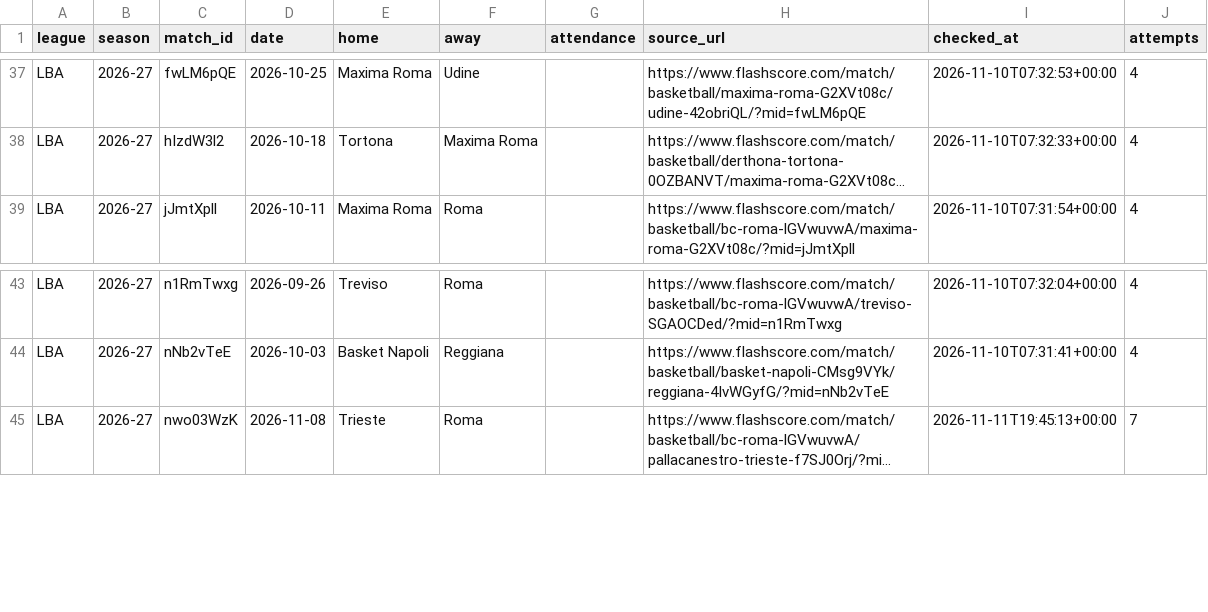
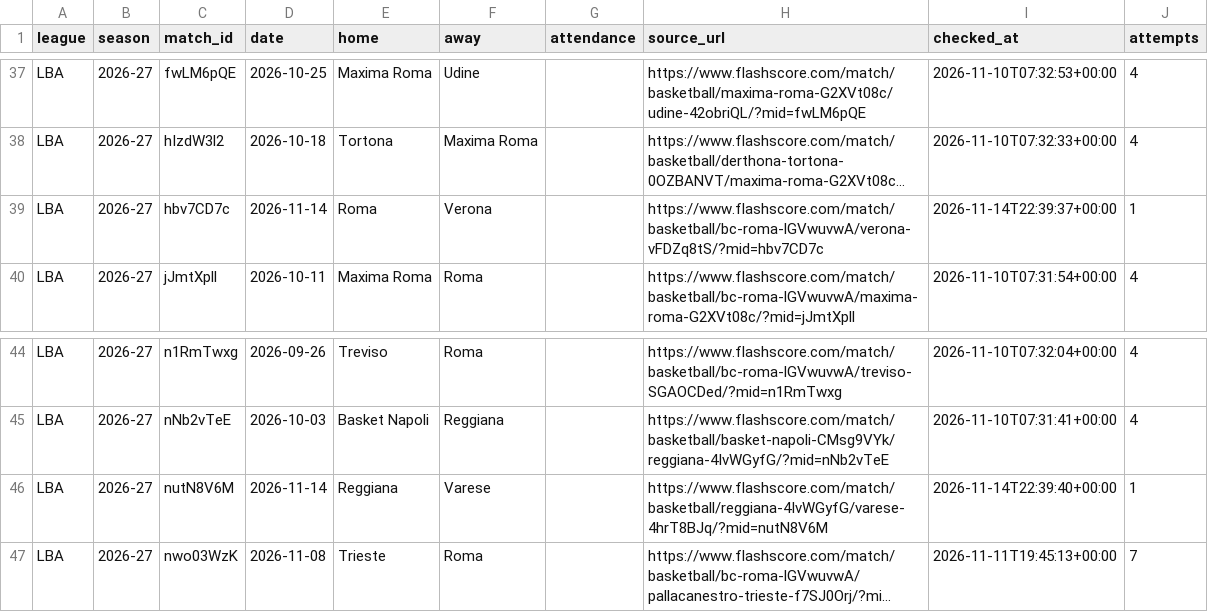
Before and after one commit to andriuspanama/ACBattendance, a CSV file: data/ita/flashscore/matches.csv, drawn as a sheet; only a part is shown, gaps mark what is left out; long unchanged cells end in …; the diff names each change by its address in the sheet, - before the commit and + after, or states it on an @@ line.

```diff
--- a/data/ita/flashscore/matches.csv
+++ b/data/ita/flashscore/matches.csv
+row 39: LBA | 2026-27 | hbv7CD7c | 2026-11-14 | Roma | Verona |  | https://www.flashscore.com/match/basketball/bc-roma-lGVwuvwA/verona-vFDZq8tS/?mid=hbv7CD7c | 2026-11-14T22:39:37+00:00 | 1
+row 46: LBA | 2026-27 | nutN8V6M | 2026-11-14 | Reggiana | Varese |  | https://www.flashscore.com/match/basketball/reggiana-4IvWGyfG/varese-4hrT8BJq/?mid=nutN8V6M | 2026-11-14T22:39:40+00:00 | 1
```
Also changed, not shown: data/ita/attendance_averages.csv, data/ita/matches.csv, 2 other files.
